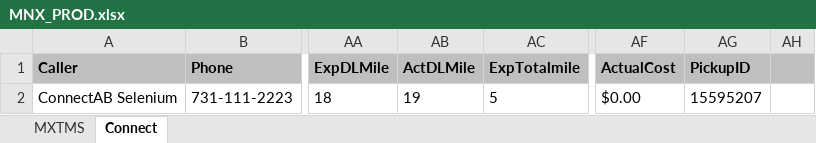
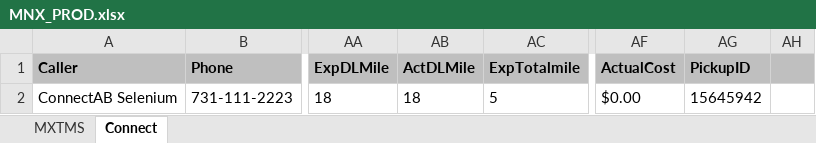
Before and after one commit to RavinaSamyak01/MNX-Tracking, an Excel workbook: src/main/resources/MNX_PROD.xlsx, sheet Connect, drawn as a sheet; only a part is shown, gaps mark what is left out; values as stored, in another font and other column widths than the file's, no borders; the diff names each change by its address in the sheet, - before the commit and + after, or states it on an @@ line.

```diff
--- a/src/main/resources/MNX_PROD.xlsx (sheet Connect)
+++ b/src/main/resources/MNX_PROD.xlsx (sheet Connect)
-AB2 (ActDLMile): 19
+AB2 (ActDLMile): 18
-AG2 (PickupID): 15595207
+AG2 (PickupID): 15645942
```
Also changed, not shown: sheet MXTMS, 50 other files.
